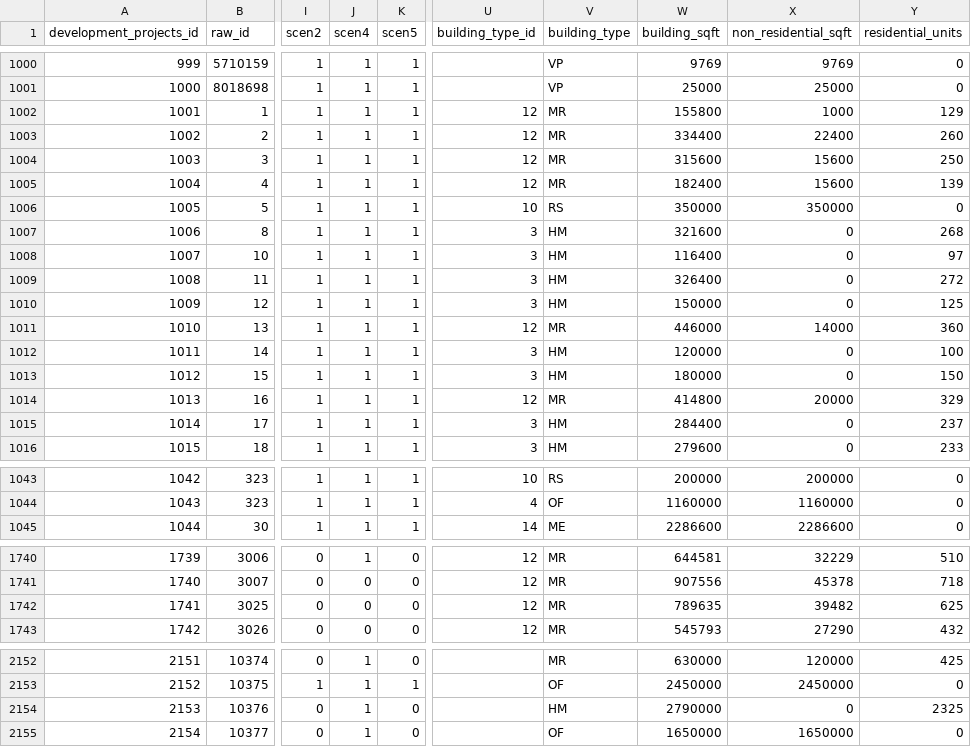
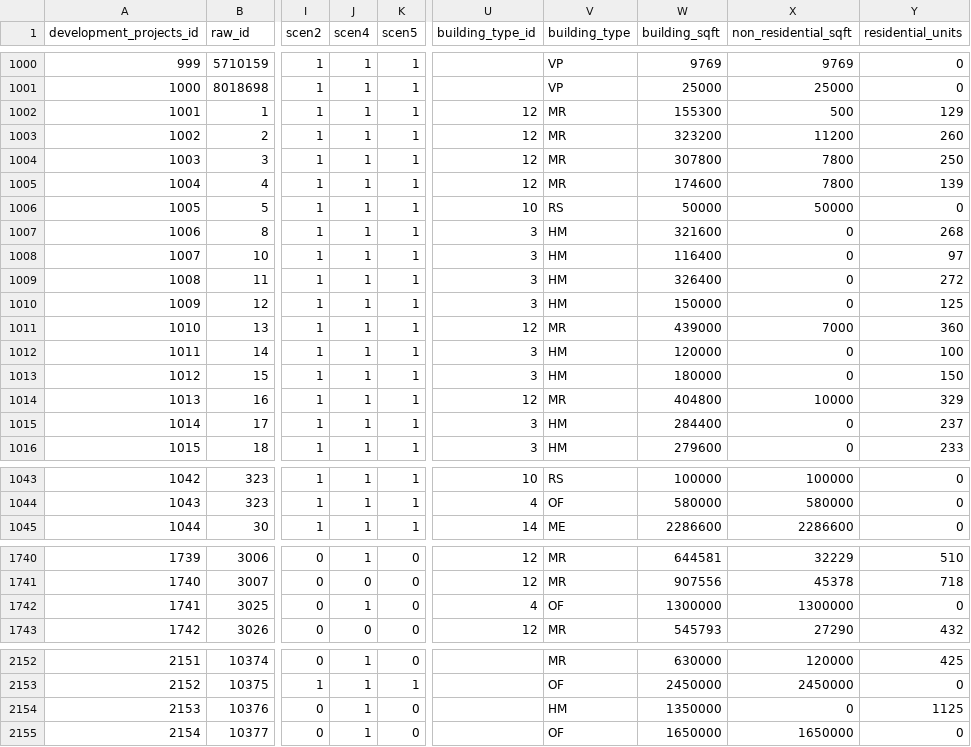
Before and after one commit to UDST/bayarea_urbansim, a CSV file: data/development_projects.csv, drawn as a sheet; only a part is shown, gaps mark what is left out; the diff covers the shown part only; the diff names each change by its address in the sheet, - before the commit and + after, or states it on an @@ line.

```diff
--- a/data/development_projects.csv
+++ b/data/development_projects.csv
-W1002 (building_sqft): 155800
+W1002 (building_sqft): 155300
-X1002 (non_residential_sqft): 1000
+X1002 (non_residential_sqft): 500
-W1003 (building_sqft): 334400
+W1003 (building_sqft): 323200
-X1003 (non_residential_sqft): 22400
+X1003 (non_residential_sqft): 11200
-W1004 (building_sqft): 315600
+W1004 (building_sqft): 307800
-X1004:X1005 (non_residential_sqft): 15600
+X1004:X1005 (non_residential_sqft): 7800
-W1005 (building_sqft): 182400
+W1005 (building_sqft): 174600
-W1006 (building_sqft): 350000
+W1006 (building_sqft): 50000
-X1006 (non_residential_sqft): 350000
+X1006 (non_residential_sqft): 50000
-W1011 (building_sqft): 446000
+W1011 (building_sqft): 439000
-X1011 (non_residential_sqft): 14000
+X1011 (non_residential_sqft): 7000
-W1014 (building_sqft): 414800
+W1014 (building_sqft): 404800
-X1014 (non_residential_sqft): 20000
+X1014 (non_residential_sqft): 10000
-W1043 (building_sqft): 200000
+W1043 (building_sqft): 100000
-X1043 (non_residential_sqft): 200000
+X1043 (non_residential_sqft): 100000
-W1044 (building_sqft): 1160000
+W1044 (building_sqft): 580000
-X1044 (non_residential_sqft): 1160000
+X1044 (non_residential_sqft): 580000
-J1742 (scen4): 0
+J1742 (scen4): 1
-U1742 (building_type_id): 12
+U1742 (building_type_id): 4
-V1742 (building_type): MR
+V1742 (building_type): OF
-W1742 (building_sqft): 789635
+W1742 (building_sqft): 1300000
-X1742 (non_residential_sqft): 39482
+X1742 (non_residential_sqft): 1300000
-Y1742 (residential_units): 625
+Y1742 (residential_units): 0
-W2154 (building_sqft): 2790000
+W2154 (building_sqft): 1350000
-Y2154 (residential_units): 2325
+Y2154 (residential_units): 1125
```
Also changed, not shown: 42 edited cells elsewhere in this file, data/zoning_mods_4.csv.
